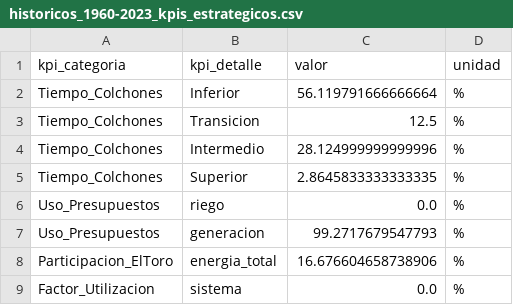
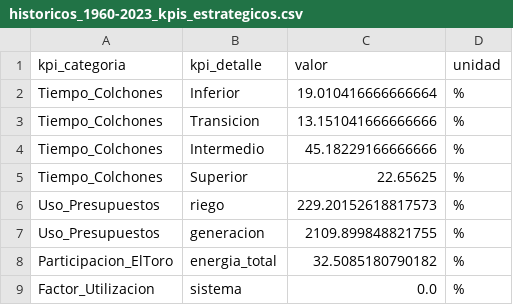
Before and after one commit to VRodriguez24/Capstone-G20--Modelo-Embalse-del-Laja, a CSV file: resultados/historicos_1960-2023_kpis_estrategicos.csv, drawn as a sheet.

```diff
--- a/resultados/historicos_1960-2023_kpis_estrategicos.csv
+++ b/resultados/historicos_1960-2023_kpis_estrategicos.csv
@@ -1,9 +1,9 @@
 kpi_categoria,kpi_detalle,valor,unidad
-Tiempo_Colchones,Inferior,56.119791666666664,%
-Tiempo_Colchones,Transicion,12.5,%
-Tiempo_Colchones,Intermedio,28.124999999999996,%
-Tiempo_Colchones,Superior,2.8645833333333335,%
-Uso_Presupuestos,riego,0.0,%
-Uso_Presupuestos,generacion,99.2717679547793,%
-Participacion_ElToro,energia_total,16.676604658738906,%
+Tiempo_Colchones,Inferior,19.010416666666664,%
+Tiempo_Colchones,Transicion,13.151041666666666,%
+Tiempo_Colchones,Intermedio,45.18229166666666,%
+Tiempo_Colchones,Superior,22.65625,%
+Uso_Presupuestos,riego,229.20152618817573,%
+Uso_Presupuestos,generacion,2109.899848821755,%
+Participacion_ElToro,energia_total,32.5085180790182,%
 Factor_Utilizacion,sistema,0.0,%
```
Also changed, not shown: resultados/historicos_1960-2023_trayectoria_cota.csv, 20 other files.
